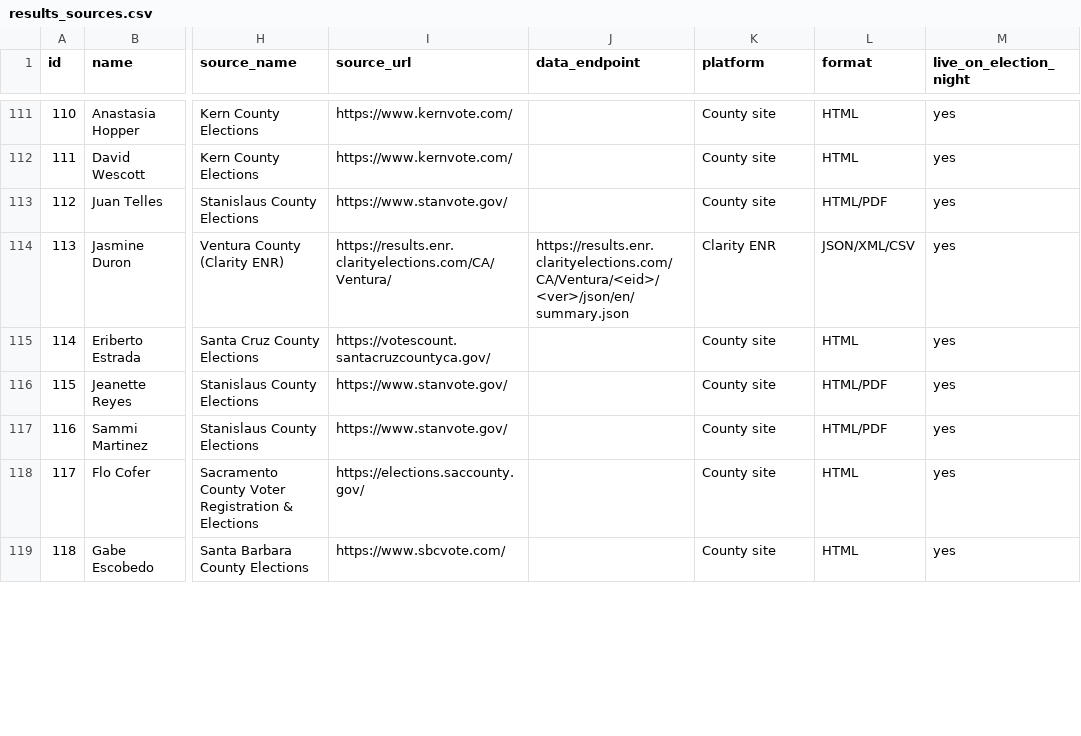
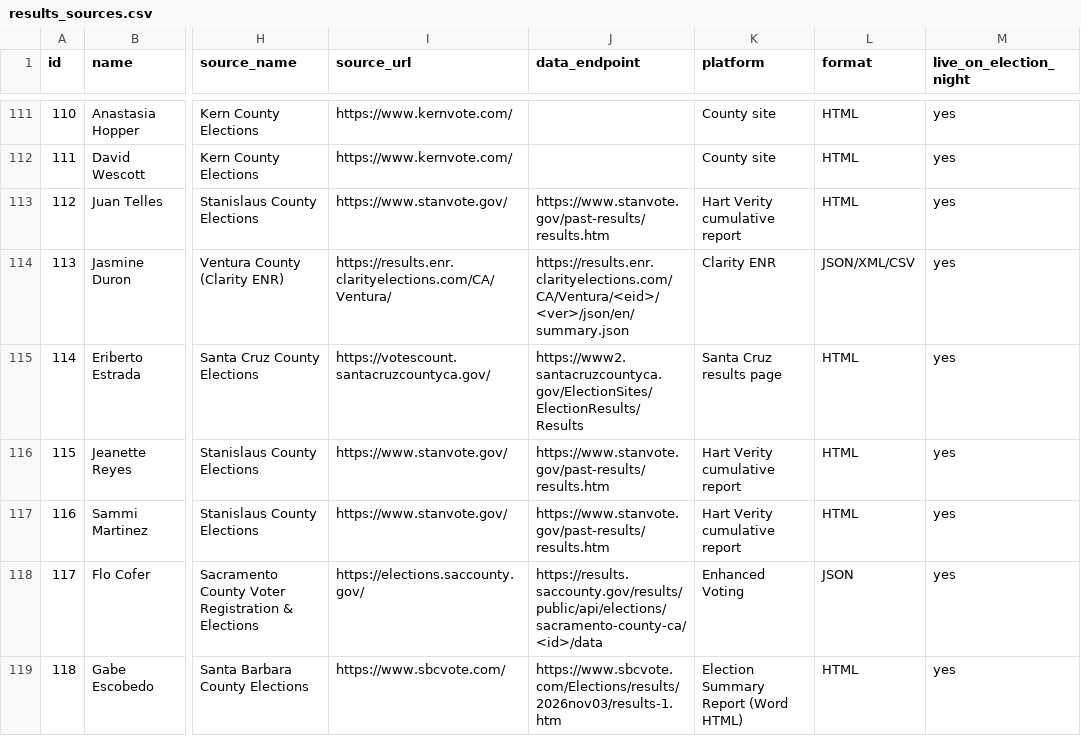
Before and after one commit to chrisscastaneda/wfp-candidate-dashboard, a CSV file: docs/results_sources.csv, drawn as a sheet; only a part is shown, gaps mark what is left out; the diff covers the shown part only; the diff names each change by its address in the sheet, - before the commit and + after, or states it on an @@ line.

```diff
--- a/docs/results_sources.csv
+++ b/docs/results_sources.csv
-J113 (data_endpoint): (empty)
+J113 (data_endpoint): https://www.stanvote.gov/past-results/results.htm
-K113 (platform): County site
+K113 (platform): Hart Verity cumulative report
-L113 (format): HTML/PDF
+L113 (format): HTML
-J115 (data_endpoint): (empty)
+J115 (data_endpoint): https://www2.santacruzcountyca.gov/ElectionSites/ElectionResults/Results
-K115 (platform): County site
+K115 (platform): Santa Cruz results page
-J116:J117 (data_endpoint): (empty)
+J116:J117 (data_endpoint): https://www.stanvote.gov/past-results/results.htm
-K116:K117 (platform): County site
+K116:K117 (platform): Hart Verity cumulative report
-L116:L117 (format): HTML/PDF
+L116:L117 (format): HTML
-J118 (data_endpoint): (empty)
+J118 (data_endpoint): https://results.saccounty.gov/results/public/api/elections/sacramento-county-ca/<id>/data
-K118 (platform): County site
+K118 (platform): Enhanced Voting
-L118 (format): HTML
+L118 (format): JSON
-J119 (data_endpoint): (empty)
+J119 (data_endpoint): https://www.sbcvote.com/Elections/results/2026nov03/results-1.htm
-K119 (platform): County site
+K119 (platform): Election Summary Report (Word HTML)
```
Also changed, not shown: 94 edited cells elsewhere in this file, data/results/manual_entries.csv, data/results/matches.csv, 31 other files.
